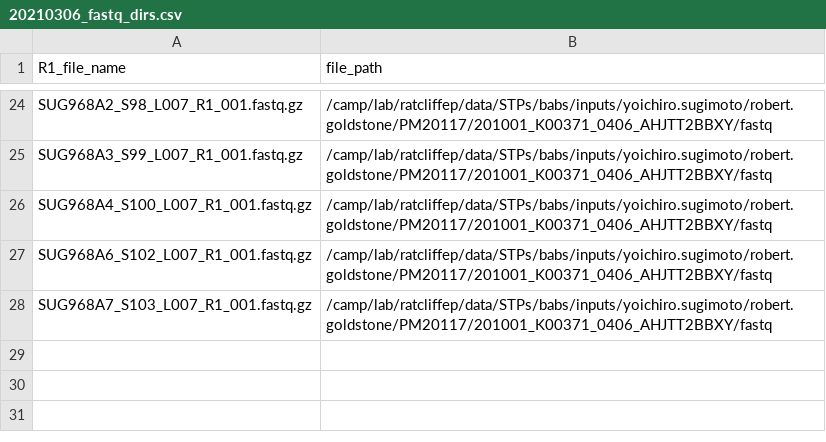
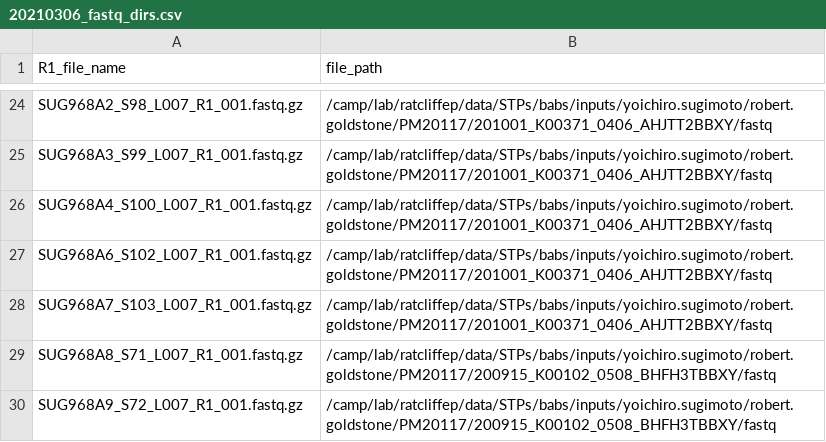
Before and after one commit to YoichiroSugimoto/20211102_HP5_HIF_mTOR, a CSV file: data/sample_data/20210306_fastq_dirs.csv, drawn as a sheet; only a part is shown, gaps mark what is left out.

```diff
--- a/data/sample_data/20210306_fastq_dirs.csv
+++ b/data/sample_data/20210306_fastq_dirs.csv
@@ -28 +28,3 @@ SUG968A6_S102_L007_R1_001.fastq.gz,/camp/lab/ratcliffep/data/STPs/babs/inputs/yo
 SUG968A7_S103_L007_R1_001.fastq.gz,/camp/lab/ratcliffep/data/STPs/babs/inputs/yoichiro.sugimoto/robert.goldstone/PM20117/201001_K00371_0406_AHJTT2BBXY/fastq
+SUG968A8_S71_L007_R1_001.fastq.gz,/camp/lab/ratcliffep/data/STPs/babs/inputs/yoichiro.sugimoto/robert.goldstone/PM20117/200915_K00102_0508_BHFH3TBBXY/fastq
+SUG968A9_S72_L007_R1_001.fastq.gz,/camp/lab/ratcliffep/data/STPs/babs/inputs/yoichiro.sugimoto/robert.goldstone/PM20117/200915_K00102_0508_BHFH3TBBXY/fastq
```
Also changed, not shown: data/sample_data/20210306_libname_to_fq_filename.csv, data/sample_data/20210306_sample-data.csv, 16 other files.
